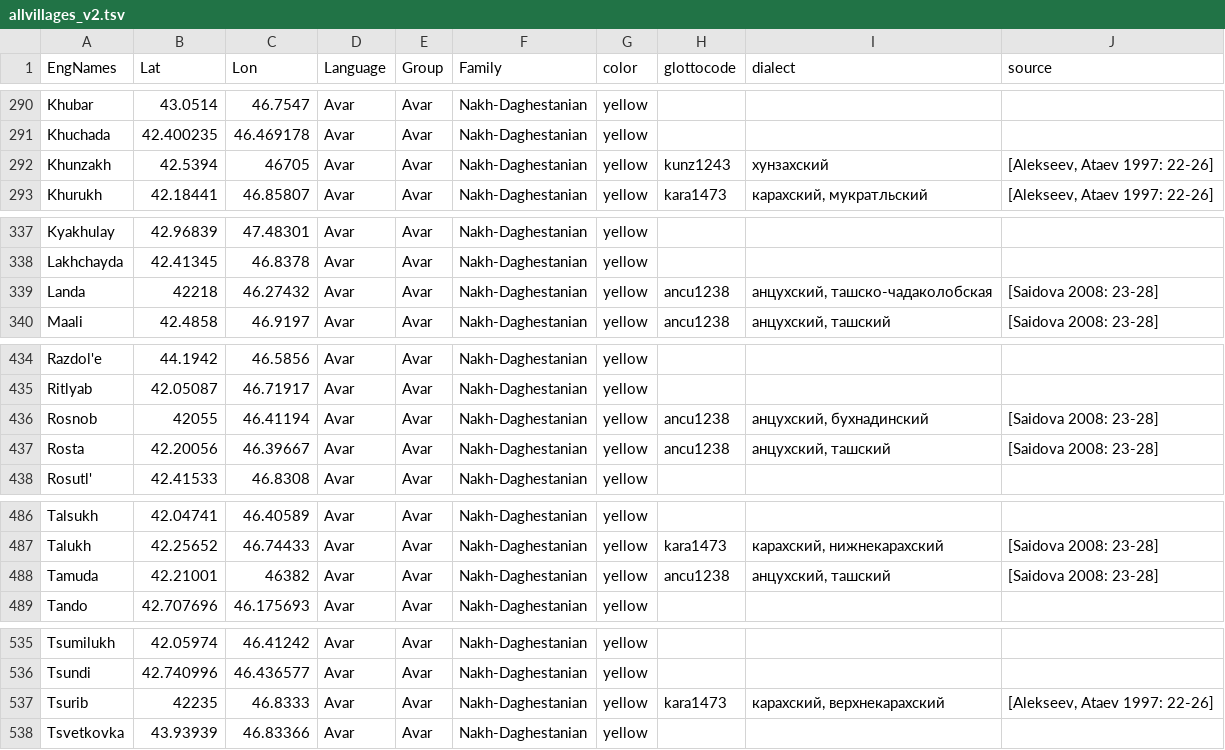
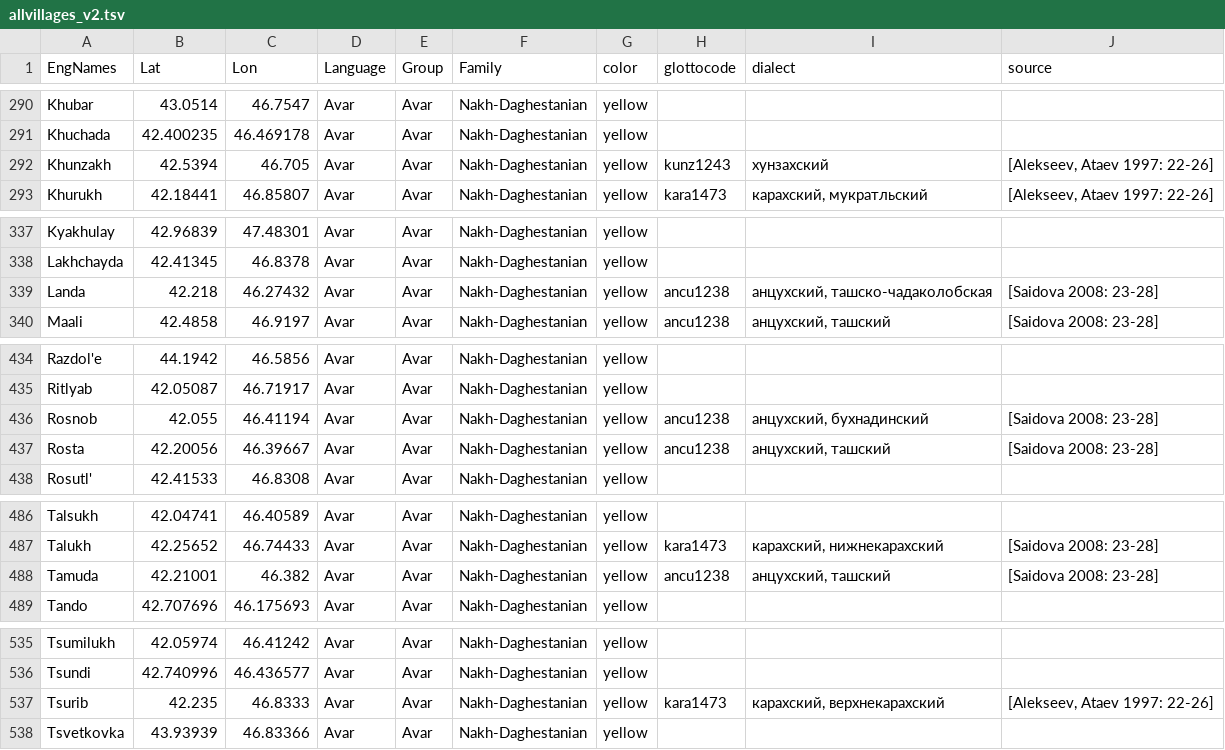
Before and after one commit to kartozia/spatial_analysis_of_NakhDaghestanian_languages, a TSV file: data/allvillages_v2.tsv, drawn as a sheet; only a part is shown, gaps mark what is left out.

Commit message:
again... add some missed commas

```diff
--- a/data/allvillages_v2.tsv
+++ b/data/allvillages_v2.tsv
@@ -291,3 +291,3 @@ Khubar	43.0514	46.7547	Avar	Avar	Nakh-Daghestanian	yellow
 Khuchada	42.400235	46.469178	Avar	Avar	Nakh-Daghestanian	yellow			
-Khunzakh	42.5394	46705	Avar	Avar	Nakh-Daghestanian	yellow	kunz1243	хунзахский	[Alekseev, Ataev 1997: 22-26]
+Khunzakh	42.5394	46.705	Avar	Avar	Nakh-Daghestanian	yellow	kunz1243	хунзахский	[Alekseev, Ataev 1997: 22-26]
 Khurukh	42.18441	46.85807	Avar	Avar	Nakh-Daghestanian	yellow	kara1473	карахский, мукратльский	[Alekseev, Ataev 1997: 22-26]
@@ -338,3 +338,3 @@ Kyakhulay	42.96839	47.48301	Avar	Avar	Nakh-Daghestanian	yellow
 Lakhchayda	42.41345	46.8378	Avar	Avar	Nakh-Daghestanian	yellow			
-Landa	42218	46.27432	Avar	Avar	Nakh-Daghestanian	yellow	ancu1238	анцухский, ташско-чадаколобская	[Saidova 2008: 23-28]
+Landa	42.218	46.27432	Avar	Avar	Nakh-Daghestanian	yellow	ancu1238	анцухский, ташско-чадаколобская	[Saidova 2008: 23-28]
 Maali	42.4858	46.9197	Avar	Avar	Nakh-Daghestanian	yellow	ancu1238	анцухский, ташский	[Saidova 2008: 23-28]
@@ -435,3 +435,3 @@ Razdol'e	44.1942	46.5856	Avar	Avar	Nakh-Daghestanian	yellow
 Ritlyab	42.05087	46.71917	Avar	Avar	Nakh-Daghestanian	yellow			
-Rosnob	42055	46.41194	Avar	Avar	Nakh-Daghestanian	yellow	ancu1238	анцухский, бухнадинский	[Saidova 2008: 23-28]
+Rosnob	42.055	46.41194	Avar	Avar	Nakh-Daghestanian	yellow	ancu1238	анцухский, бухнадинский	[Saidova 2008: 23-28]
 Rosta	42.20056	46.39667	Avar	Avar	Nakh-Daghestanian	yellow	ancu1238	анцухский, ташский	[Saidova 2008: 23-28]
@@ -487,3 +487,3 @@ Talsukh	42.04741	46.40589	Avar	Avar	Nakh-Daghestanian	yellow
 Talukh	42.25652	46.74433	Avar	Avar	Nakh-Daghestanian	yellow	kara1473	карахский, нижнекарахский	[Saidova 2008: 23-28]
-Tamuda	42.21001	46382	Avar	Avar	Nakh-Daghestanian	yellow	ancu1238	анцухский, ташский	[Saidova 2008: 23-28]
+Tamuda	42.21001	46.382	Avar	Avar	Nakh-Daghestanian	yellow	ancu1238	анцухский, ташский	[Saidova 2008: 23-28]
 Tando	42.707696	46.175693	Avar	Avar	Nakh-Daghestanian	yellow			
@@ -536,3 +536,3 @@ Tsumilukh	42.05974	46.41242	Avar	Avar	Nakh-Daghestanian	yellow
 Tsundi	42.740996	46.436577	Avar	Avar	Nakh-Daghestanian	yellow			
-Tsurib	42235	46.8333	Avar	Avar	Nakh-Daghestanian	yellow	kara1473	карахский, верхнекарахский	[Alekseev, Ataev 1997: 22-26]
+Tsurib	42.235	46.8333	Avar	Avar	Nakh-Daghestanian	yellow	kara1473	карахский, верхнекарахский	[Alekseev, Ataev 1997: 22-26]
 Tsvetkovka	43.93939	46.83366	Avar	Avar	Nakh-Daghestanian	yellow			
```
